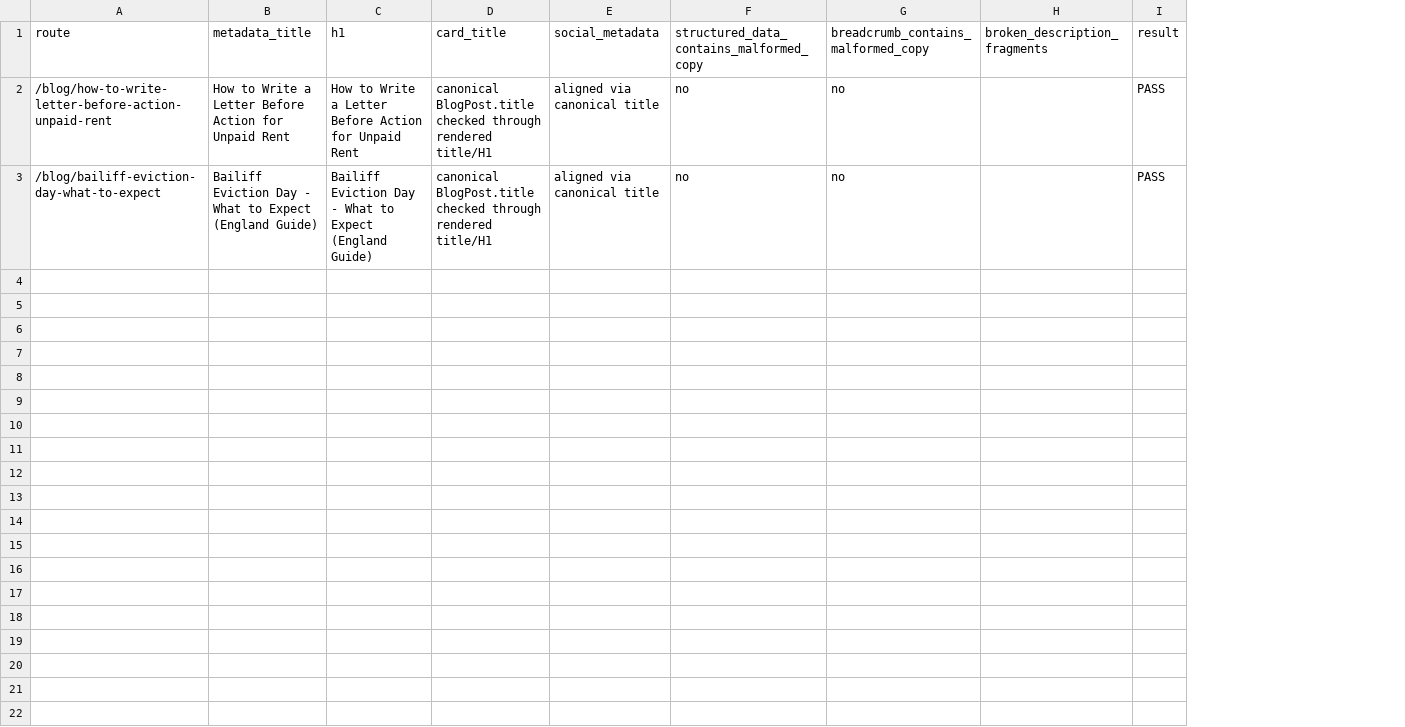
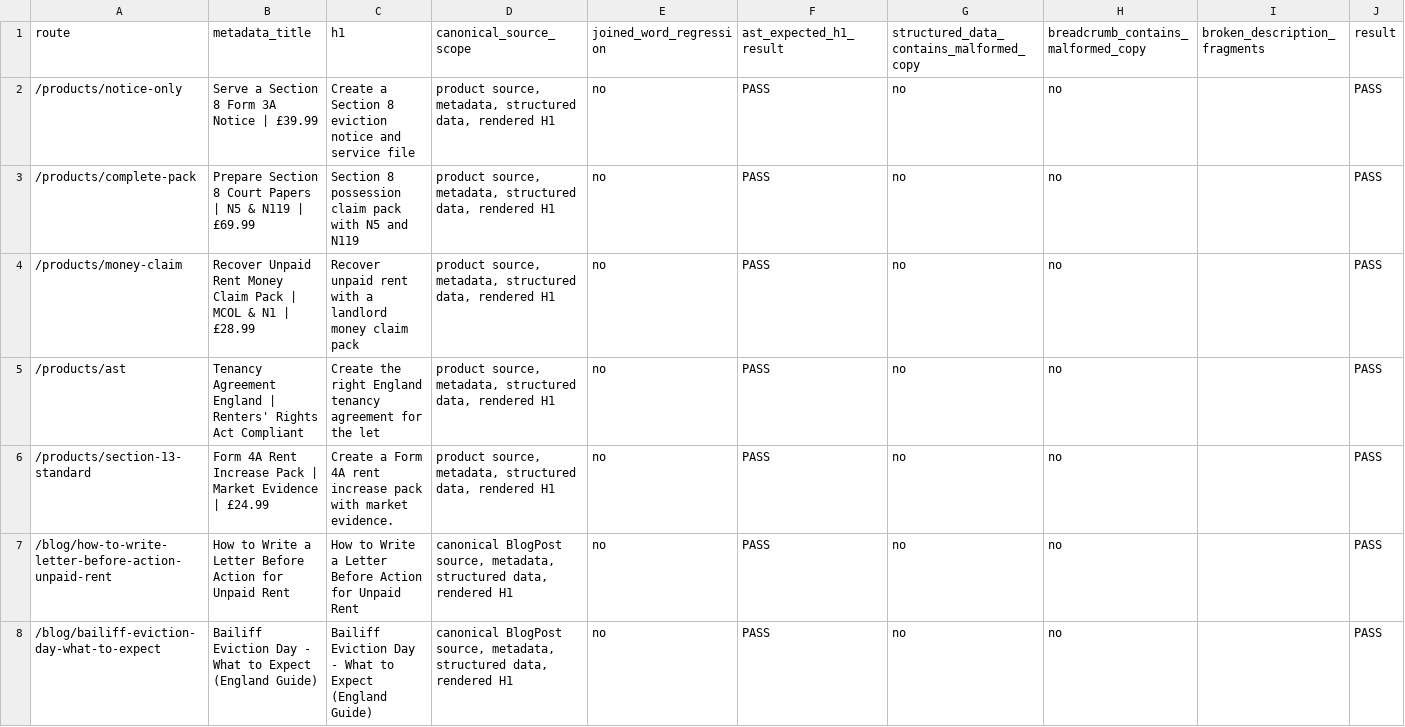
Before and after one commit to woodhall335/landlord-heavenv3, a CSV file: audit-landlordheaven-sales003c/malformed-copy-final.csv, drawn as a sheet; removed rows and columns are numbered as before the commit, all else as after; the diff names each change by its address in the sheet, - before the commit and + after, or states it on an @@ line.

Commit message:
docs: finalize sales003c certification [skip ci]

```diff
--- a/audit-landlordheaven-sales003c/malformed-copy-final.csv
+++ b/audit-landlordheaven-sales003c/malformed-copy-final.csv
-column D (card_title), rows 2-3: canonical BlogPost.title checked through rendered title/H1 | canonical BlogPost.title checked through rendered title/H1
-column E (social_metadata), rows 2-3: aligned via canonical title | aligned via canonical title
+column D (canonical_source_scope), rows 7-8: canonical BlogPost source, metadata, structured data, rendered H1 | canonical BlogPost source, metadata, structured data, rendered H1
+column E (joined_word_regression), rows 7-8: no | no
+column F (ast_expected_h1_result), rows 7-8: PASS | PASS
+row 2: /products/notice-only | Serve a Section 8 Form 3A Notice | £39.99 | Create a Section 8 eviction notice and service file | product source, metadata, structured data, rendered H1 | no | PASS | no | no |  | PASS
+row 3: /products/complete-pack | Prepare Section 8 Court Papers | N5 & N119 | £69.99 | Section 8 possession claim pack with N5 and N119 | product source, metadata, structured data, rendered H1 | no | PASS | no | no |  | PASS
+row 4: /products/money-claim | Recover Unpaid Rent Money Claim Pack | MCOL & N1 | £28.99 | Recover unpaid rent with a landlord money claim pack | product source, metadata, structured data, rendered H1 | no | PASS | no | no |  | PASS
+row 5: /products/ast | Tenancy Agreement England | Renters' Rights Act Compliant | Create the right England tenancy agreement for the let | product source, metadata, structured data, rendered H1 | no | PASS | no | no |  | PASS
+row 6: /products/section-13-standard | Form 4A Rent Increase Pack | Market Evidence | £24.99 | Create a Form 4A rent increase pack with market evidence. | product source, metadata, structured data, rendered H1 | no | PASS | no | no |  | PASS
```
Also changed, not shown: audit-landlordheaven-sales003c/admin-aggregate-authenticated-validation.csv, audit-landlordheaven-sales003c/desktop-rendered-qa.csv, 12 other files.
